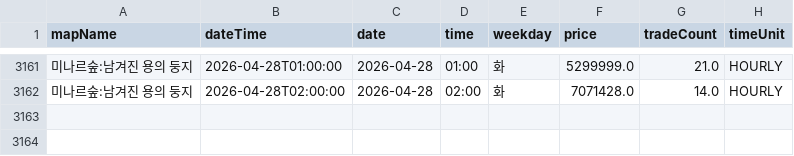
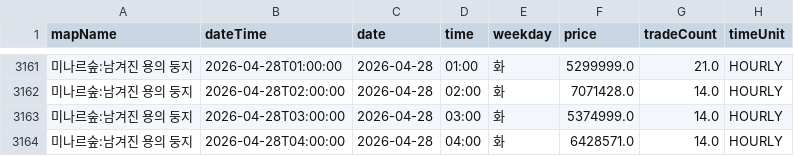
Before and after one commit to gjunil603/mashop-dashboard, a CSV file: data/maps/미나르숲_남겨진_용의_둥지/history.csv, drawn as a sheet; only a part is shown, gaps mark what is left out; the diff names each change by its address in the sheet, - before the commit and + after, or states it on an @@ line.

```diff
--- a/data/maps/미나르숲_남겨진_용의_둥지/history.csv
+++ b/data/maps/미나르숲_남겨진_용의_둥지/history.csv
+row 3163: 미나르숲:남겨진 용의 둥지 | 2026-04-28T03:00:00 | 2026-04-28 | 03:00 | 화 | 5374999.0 | 14.0 | HOURLY
+row 3164: 미나르숲:남겨진 용의 둥지 | 2026-04-28T04:00:00 | 2026-04-28 | 04:00 | 화 | 6428571.0 | 14.0 | HOURLY
```
Also changed, not shown: data/maps/미나르숲_망가진_용의_둥지/history.csv, data/maps/아쿠아로드_깊은_바다_협곡2/history.csv, 3 other files.
